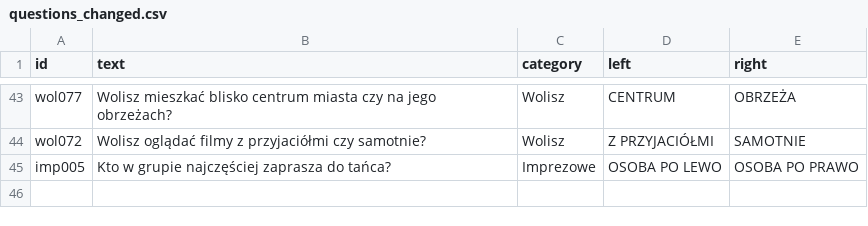
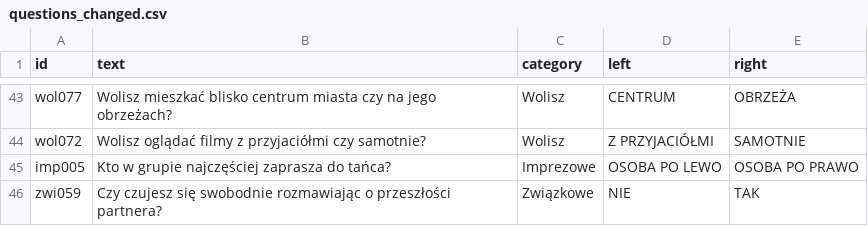
Before and after one commit to DawidS25/Spectrum, a CSV file: questions/questions_changed.csv, drawn as a sheet; only a part is shown, gaps mark what is left out.

Commit message:
Zmieniono pytanie zwi059

```diff
--- a/questions/questions_changed.csv
+++ b/questions/questions_changed.csv
@@ -45 +45,2 @@ wol072;Wolisz oglądać filmy z przyjaciółmi czy samotnie?;Wolisz;Z PRZYJACIÓ
 imp005;Kto w grupie najczęściej zaprasza do tańca?;Imprezowe;OSOBA PO LEWO;OSOBA PO PRAWO
+zwi059;Czy czujesz się swobodnie rozmawiając o przeszłości partnera?;Związkowe;NIE;TAK
```
